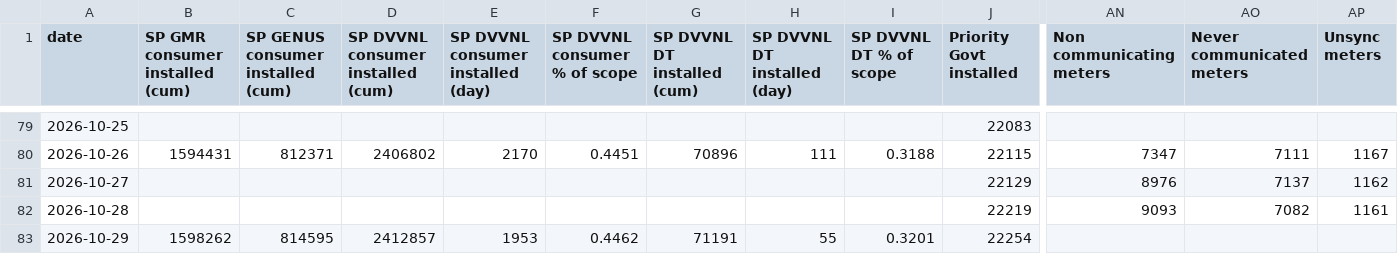
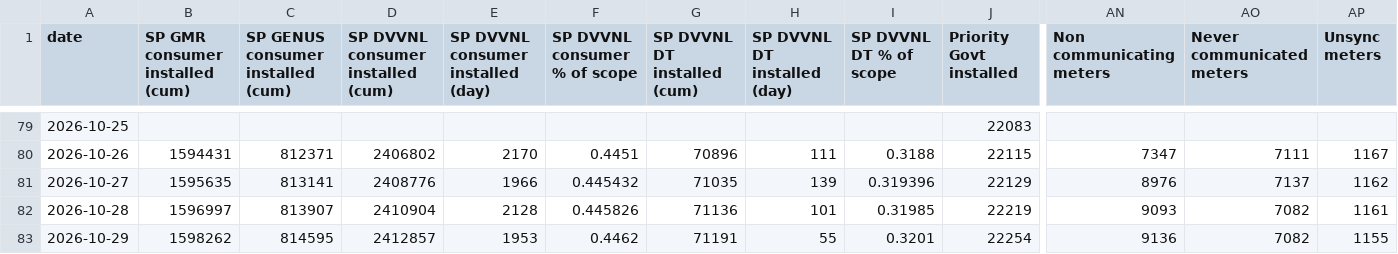
Before and after one commit to dvvnl-smart-meter-review/dvvnl-smart-meter-review.github.io, a CSV file: data/kpi_daily.csv, drawn as a sheet; only a part is shown, gaps mark what is left out; the diff covers the shown part only; the diff names each change by its address in the sheet, - before the commit and + after, or states it on an @@ line.

```diff
--- a/data/kpi_daily.csv
+++ b/data/kpi_daily.csv
-B81 (SP GMR consumer installed (cum)): (empty)
+B81 (SP GMR consumer installed (cum)): 1595635
-C81: (empty)
+C81: 813141
-D81: (empty)
+D81: 2408776
-E81: (empty)
+E81: 1966
-F81 (SP DVVNL consumer % of scope): (empty)
+F81 (SP DVVNL consumer % of scope): 0.445432
-G81 (SP DVVNL DT installed (cum)): (empty)
+G81 (SP DVVNL DT installed (cum)): 71035
-H81 (SP DVVNL DT installed (day)): (empty)
+H81 (SP DVVNL DT installed (day)): 139
-I81 (SP DVVNL DT % of scope): (empty)
+I81 (SP DVVNL DT % of scope): 0.319396
-B82 (SP GMR consumer installed (cum)): (empty)
+B82 (SP GMR consumer installed (cum)): 1596997
-C82: (empty)
+C82: 813907
-D82: (empty)
+D82: 2410904
-E82: (empty)
+E82: 2128
-F82 (SP DVVNL consumer % of scope): (empty)
+F82 (SP DVVNL consumer % of scope): 0.445826
-G82 (SP DVVNL DT installed (cum)): (empty)
+G82 (SP DVVNL DT installed (cum)): 71136
-H82 (SP DVVNL DT installed (day)): (empty)
+H82 (SP DVVNL DT installed (day)): 101
-I82 (SP DVVNL DT % of scope): (empty)
+I82 (SP DVVNL DT % of scope): 0.31985
-AN83 (Non communicating meters): (empty)
+AN83 (Non communicating meters): 9136
-AO83 (Never communicated meters): (empty)
+AO83 (Never communicated meters): 7082
-AP83 (Unsync meters): (empty)
+AP83 (Unsync meters): 1155
```
Also changed, not shown: 19 edited cells elsewhere in this file, data/comm_latest.csv, data/comm_trend.csv, 5 other files.
